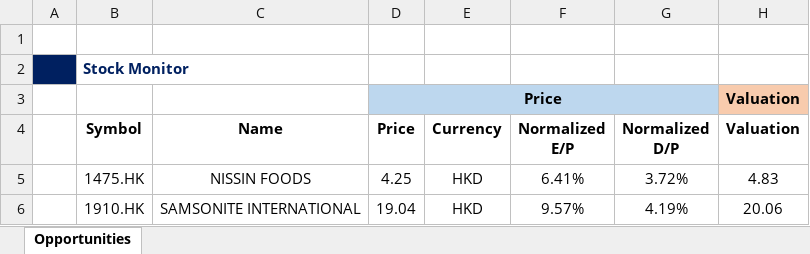
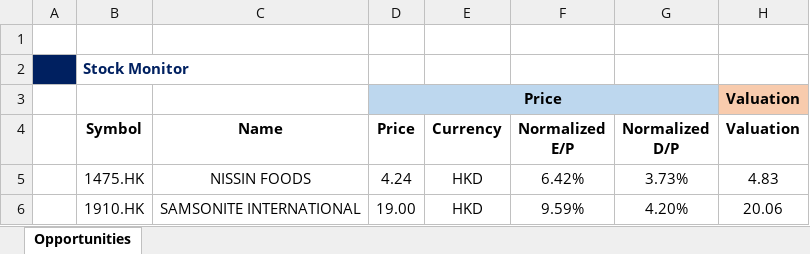
Before and after one commit to JerryChenz/Invest_Proc_Alpha, an Excel workbook: financial_models/Stock_Monitor.xlsx, sheet Opportunities, drawn as a sheet; only a part is shown; values as stored, in another font and other column widths than the file's, no borders; conditional formats not drawn; the diff names each change by its address in the sheet, - before the commit and + after, or states it on an @@ line.

```diff
--- a/financial_models/Stock_Monitor.xlsx (sheet Opportunities)
+++ b/financial_models/Stock_Monitor.xlsx (sheet Opportunities)
-D5 (Price): 4.25
+D5 (Price): 4.24
-F5 (Normalized E/P): 6.41%
+F5 (Normalized E/P): 6.42%
-G5 (Normalized D/P): 3.72%
+G5 (Normalized D/P): 3.73%
-D6 (Price): 19.04
+D6 (Price): 19.00
-F6 (Normalized E/P): 9.57%
+F6 (Normalized E/P): 9.59%
-G6 (Normalized D/P): 4.19%
+G6 (Normalized D/P): 4.20%
```
Also changed, not shown: financial_models/Macro_Monitor.xlsx, financial_models/opportunities/1475.HK_Stock_Valuation.xlsx, 3 other files.
